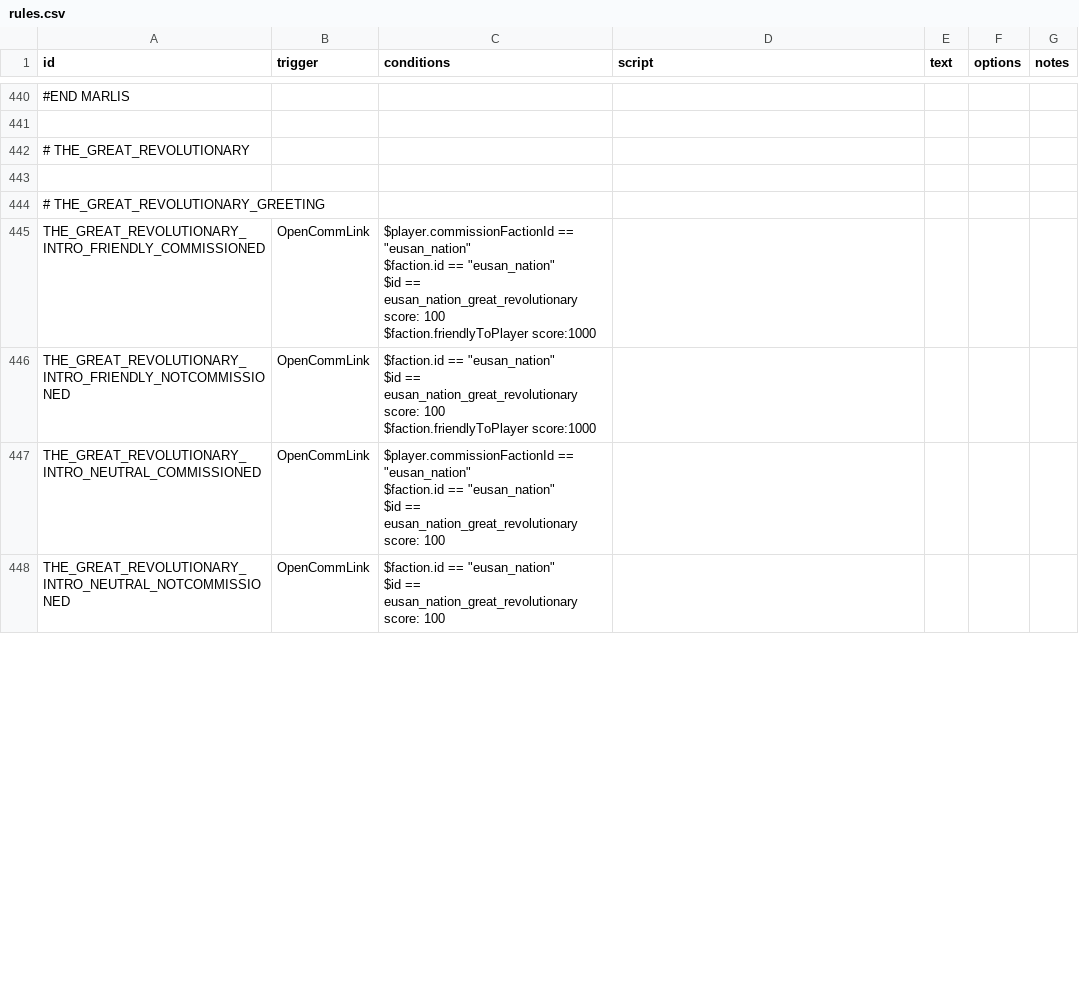
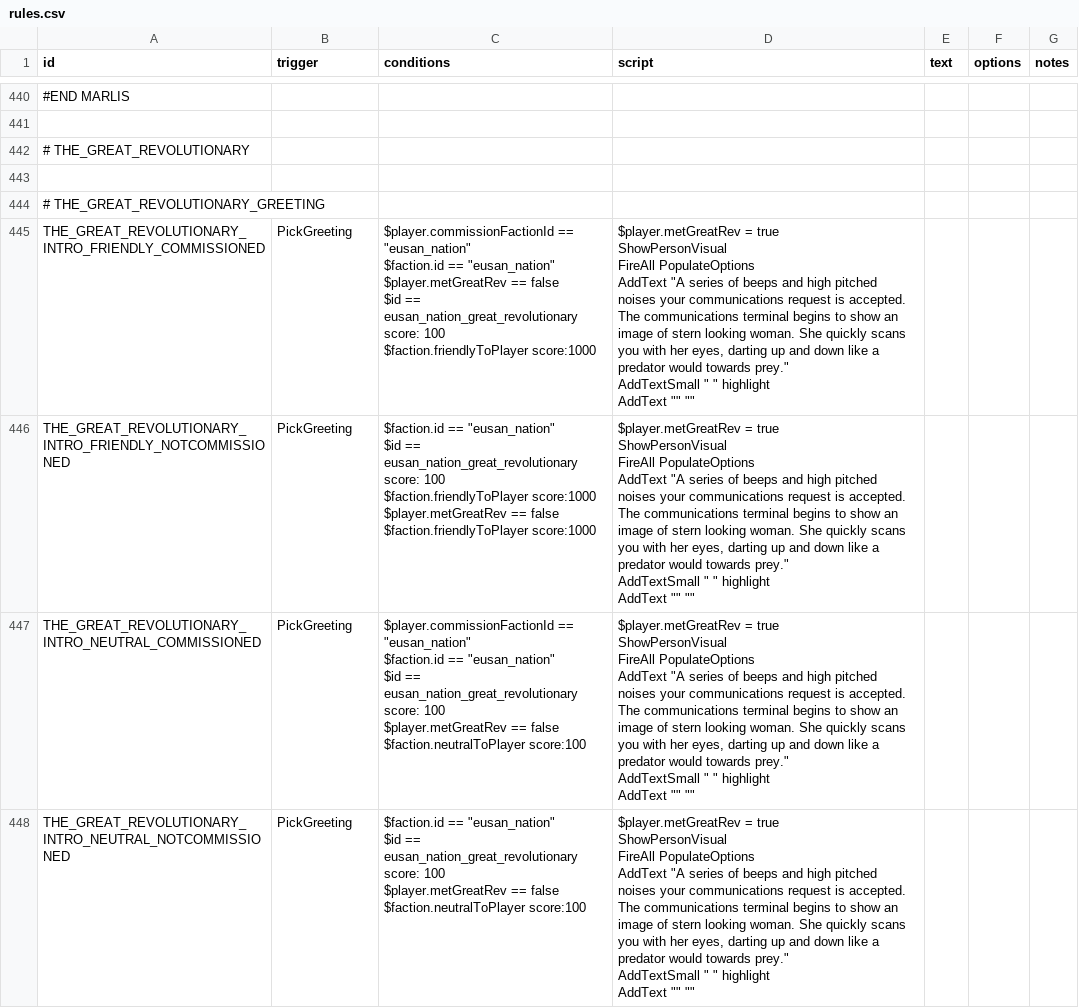
Before and after one commit to naslee2/SignalisMod, a CSV file: data/campaign/rules.csv, drawn as a sheet; only a part is shown, gaps mark what is left out; ↵ is a line break in a cell; the diff covers the shown part only; the diff names each change by its address in the sheet, - before the commit and + after, or states it on an @@ line.

Commit message:
fixing rules csv for the great rev

```diff
--- a/data/campaign/rules.csv
+++ b/data/campaign/rules.csv
-B445:B448 (trigger): OpenCommLink
+B445:B448 (trigger): PickGreeting
-C445 (conditions): …== "eusan_nation" ↵ $id ==…
+C445 (conditions): …== "eusan_nation" ↵ $player.metGreatRev == false ↵ $id ==…
-D445:D448 (script): (empty)
+D445:D448 (script): $player.metGreatRev = true ↵ ShowPersonVisual ↵ FireAll PopulateOptions ↵ AddText "A series of beeps and high pitched noises your communications request is accepted. The communications terminal begins to show an image of stern looking woman. She quickly scans you with her eyes, darting up and down like a predator would towards prey." ↵ AddTextSmall " " highlight ↵ AddText "" ""
-C446 (conditions): …$faction.friendlyToPlayer score:1000
+C446 (conditions): …$faction.friendlyToPlayer score:1000 ↵ $player.metGreatRev == false ↵ $faction.friendlyToPlayer score:1000
-C447 (conditions): …score: 100
+C447 (conditions): …score: 100 ↵ $player.metGreatRev == false ↵ $faction.neutralToPlayer score:100
-C448 (conditions): …score: 100
+C448 (conditions): …score: 100 ↵ $player.metGreatRev == false ↵ $faction.neutralToPlayer score:100
```
Also changed, not shown: 4 added rows and 14 edited cells elsewhere in this file.
